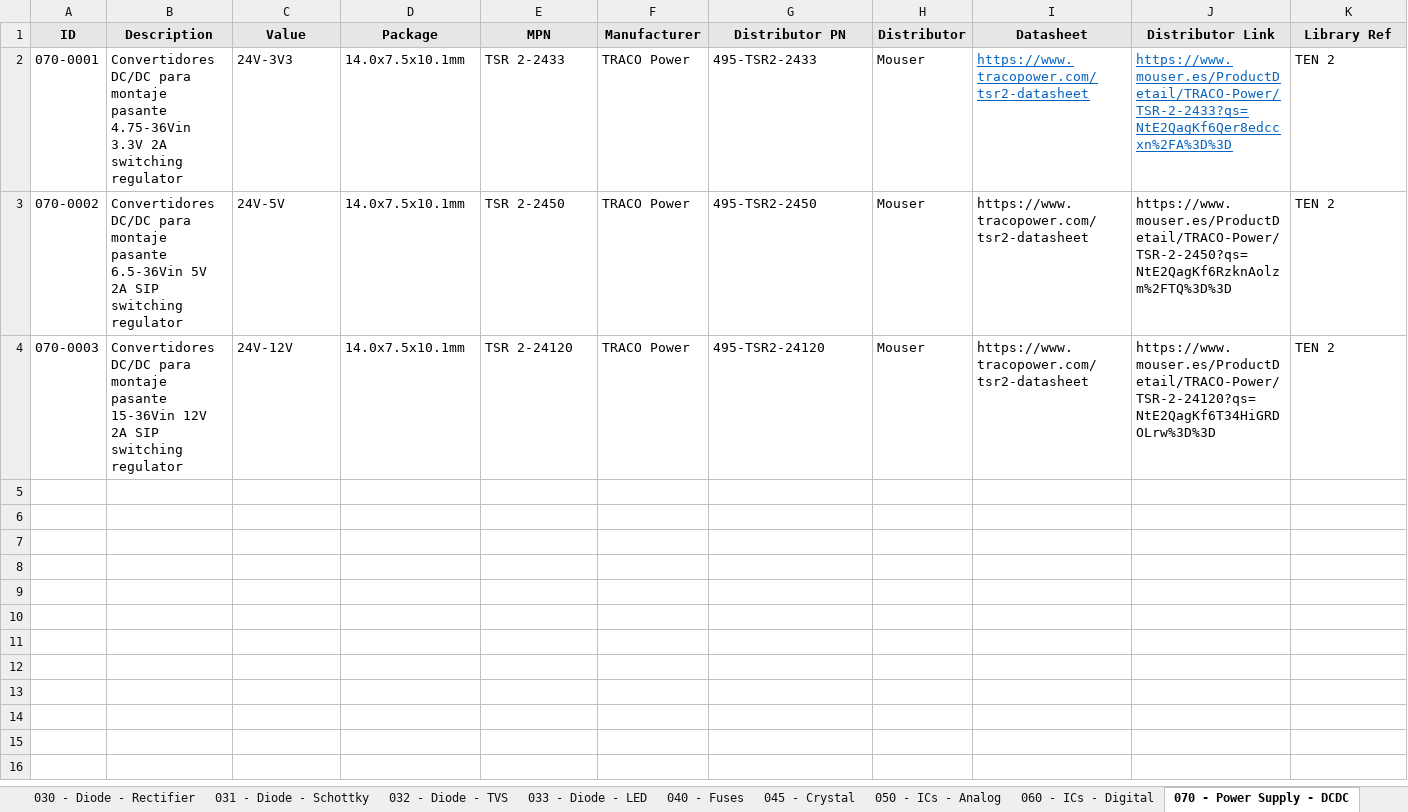
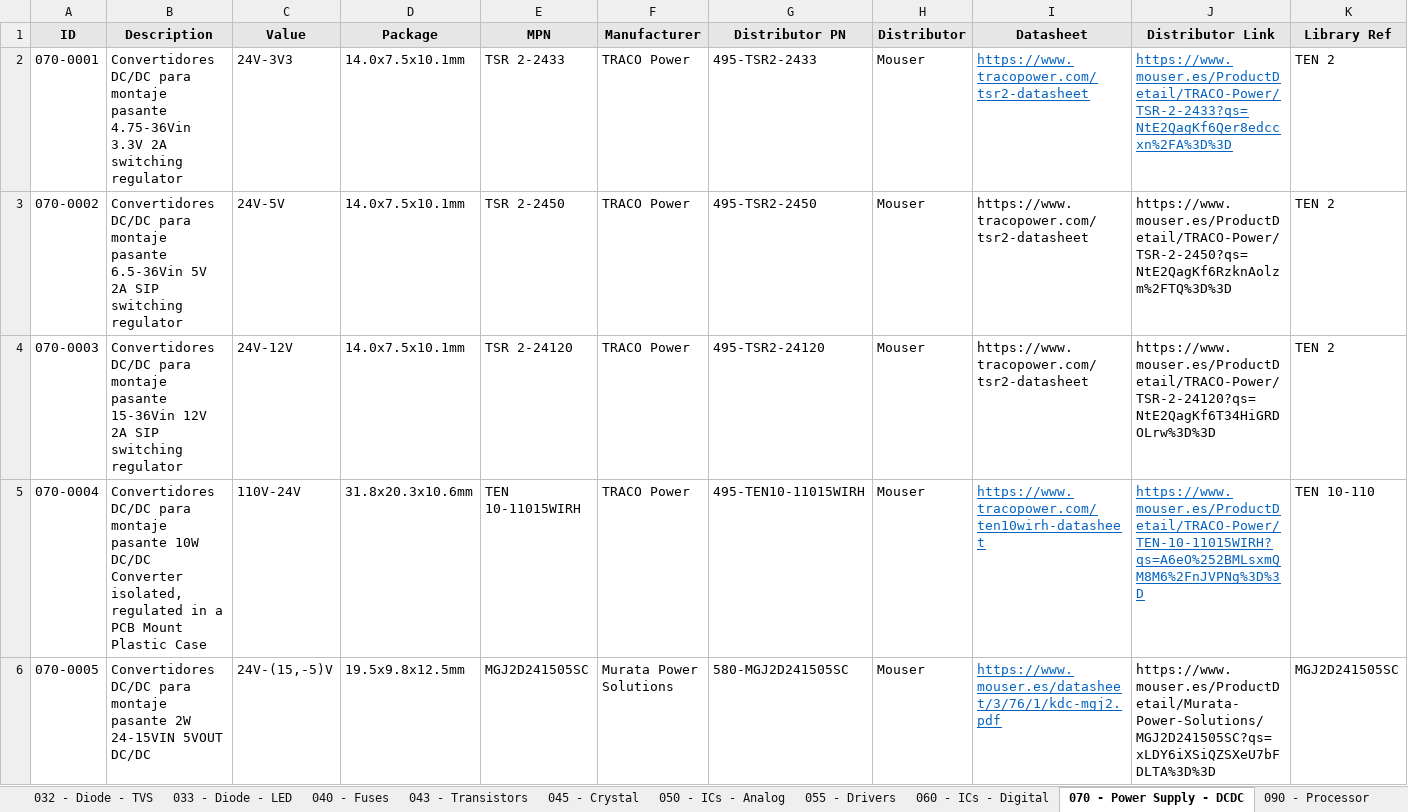
Before and after one commit to Gustavo-Gago/LIB, an Excel workbook: eUSR_Database.xlsx, sheet 070 - Power Supply - DCDC, drawn as a sheet; only a part is shown; values as stored, in another font and other column widths than the file's, no borders; rows hold the shown columns only; the diff names each change by its address in the sheet, - before the commit and + after, or states it on an @@ line.

```diff
--- a/eUSR_Database.xlsx (sheet 070 - Power Supply - DCDC)
+++ b/eUSR_Database.xlsx (sheet 070 - Power Supply - DCDC)
+sheet tab: 043 - Transistors
+sheet tab: 055 - Drivers
+row 5: 070-0004 | Convertidores DC/DC para montaje pasante 10W DC/DC Converter isolated, regulated in a PCB Mount Plastic Case | 110V-24V | 31.8x20.3x10.6mm | TEN 10-11015WIRH | TRACO Power | 495-TEN10-11015WIRH | Mouser | https://www.tracopower.com/ten10wirh-datasheet | https://www.mouser.es/ProductDetail/TRACO-Power/TEN-10-11015WIRH?qs=A6eO%252BMLsxmQM8M6%2FnJVPNg%3D%3D | TEN 10-110
+row 6: 070-0005 | Convertidores DC/DC para montaje pasante 2W 24-15VIN 5VOUT DC/DC | 24V-(15,-5)V | 19.5x9.8x12.5mm | MGJ2D241505SC | Murata Power Solutions | 580-MGJ2D241505SC | Mouser | https://www.mouser.es/datasheet/3/76/1/kdc-mgj2.pdf | https://www.mouser.es/ProductDetail/Murata-Power-Solutions/MGJ2D241505SC?qs=xLDY6iXSiQZSXeU7bFDLTA%3D%3D | MGJ2D241505SC
```
Also changed, not shown: 5 other files.
